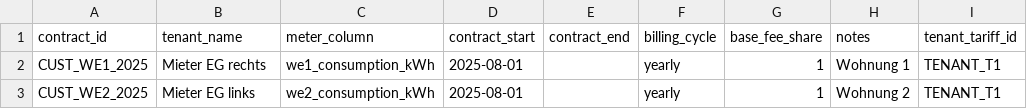
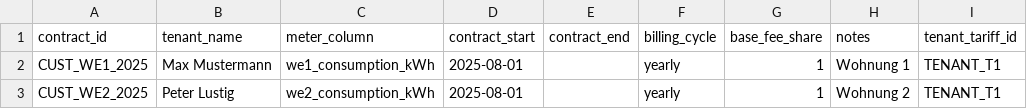
Before and after one commit to proxrustes/entrecote-lasagna, a CSV file: prisma/data/contracts_yearly.csv, drawn as a sheet.

```diff
--- a/prisma/data/contracts_yearly.csv
+++ b/prisma/data/contracts_yearly.csv
@@ -1,3 +1,3 @@
 contract_id,tenant_name,meter_column,contract_start,contract_end,billing_cycle,base_fee_share,notes,tenant_tariff_id
-CUST_WE1_2025,Mieter EG rechts,we1_consumption_kWh,2025-08-01,,yearly,1,Wohnung 1,TENANT_T1
-CUST_WE2_2025,Mieter EG links,we2_consumption_kWh,2025-08-01,,yearly,1,Wohnung 2,TENANT_T1
+CUST_WE1_2025,Max Mustermann,we1_consumption_kWh,2025-08-01,,yearly,1,Wohnung 1,TENANT_T1
+CUST_WE2_2025,Peter Lustig,we2_consumption_kWh,2025-08-01,,yearly,1,Wohnung 2,TENANT_T1
```
Also changed, not shown: 8 other files.
